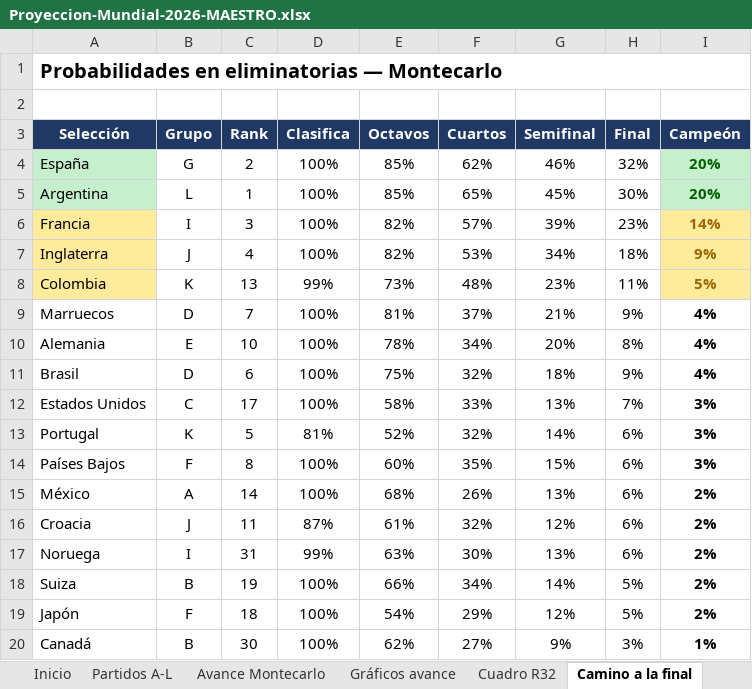
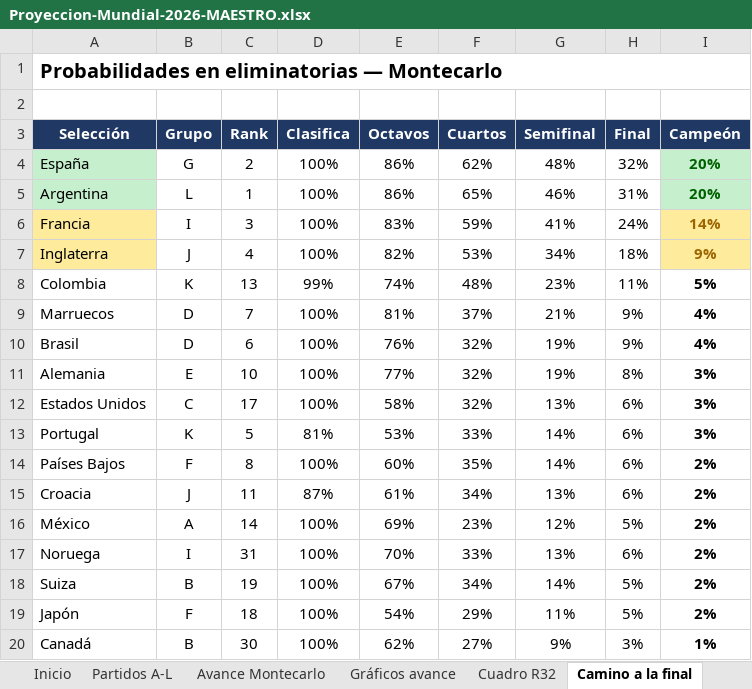
Before and after one commit to vixbee/mundial-2026, an Excel workbook: Proyeccion-Mundial-2026-MAESTRO.xlsx, sheet Camino a la final, drawn as a sheet; only a part is shown; values as stored, in another font and other column widths than the file's, no borders; removed rows and columns are numbered as before the commit, all else as after; the diff covers the shown part only; the diff names each change by its address in the sheet, - before the commit and + after, or states it on an @@ line.

```diff
--- a/Proyeccion-Mundial-2026-MAESTRO.xlsx (sheet Camino a la final)
+++ b/Proyeccion-Mundial-2026-MAESTRO.xlsx (sheet Camino a la final)
-E4:E5 (Octavos): 85%
+E4:E5 (Octavos): 86%
-G4 (Semifinal): 46%
+G4 (Semifinal): 48%
-G5 (Semifinal): 45%
+G5 (Semifinal): 46%
-H5 (Final): 30%
+H5 (Final): 31%
-E6 (Octavos): 82%
+E6 (Octavos): 83%
-F6 (Cuartos): 57%
+F6 (Cuartos): 59%
-G6 (Semifinal): 39%
+G6 (Semifinal): 41%
-H6 (Final): 23%
+H6 (Final): 24%
-A8 fill: #FFEB9C
+A8 fill: none
-E8 (Octavos): 73%
+E8 (Octavos): 74%
@@ I8 fill: #FFEB9C → none, text colour: #9C6500 → black @@
-row 10: Alemania | E | 10 | 100% | 78% | 34% | 20% | 8% | 4%
-E10 (Octavos): 75%
+E10 (Octavos): 76%
-G10 (Semifinal): 18%
+G10 (Semifinal): 19%
+row 11: Alemania | E | 10 | 100% | 77% | 32% | 19% | 8% | 3%
-F12 (Cuartos): 33%
+F12 (Cuartos): 32%
-H12 (Final): 7%
+H12 (Final): 6%
-E13 (Octavos): 52%
+E13 (Octavos): 53%
-F13 (Cuartos): 32%
+F13 (Cuartos): 33%
-G14 (Semifinal): 15%
+G14 (Semifinal): 14%
-I14 (Campeón): 3%
+I14 (Campeón): 2%
-row 15: México | A | 14 | 100% | 68% | 26% | 13% | 6% | 2%
-F15 (Cuartos): 32%
+F15 (Cuartos): 34%
-G15 (Semifinal): 12%
+G15 (Semifinal): 13%
+row 16: México | A | 14 | 100% | 69% | 23% | 12% | 5% | 2%
-D17 (Clasifica): 99%
+D17 (Clasifica): 100%
-E17 (Octavos): 63%
+E17 (Octavos): 70%
-F17 (Cuartos): 30%
+F17 (Cuartos): 33%
-E18 (Octavos): 66%
+E18 (Octavos): 67%
-G19 (Semifinal): 12%
+G19 (Semifinal): 11%
```
Also changed, not shown: 5 added rows, 5 removed rows, 3 moved rows and 24 edited cells elsewhere in this sheet, sheet Avance Montecarlo, sheet Partidos A-L, sheet Favoritos, 3 other files.
